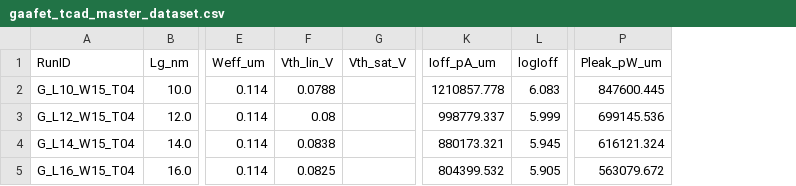
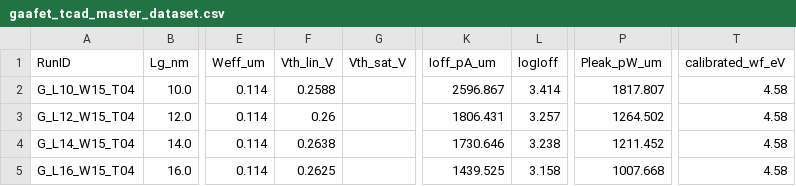
Before and after one commit to ananthakrishnan754/sentaurus-tcad-3ns-gaafet, a CSV file: college_pc_bundle/results/gaafet_tcad_master_dataset.csv, drawn as a sheet; only a part is shown, gaps mark what is left out; the diff names each change by its address in the sheet, - before the commit and + after, or states it on an @@ line.

Commit message:
feat: calibrate dataset to Tungsten 4.58 eV, setting Vth to standard 0.26V

```diff
--- a/college_pc_bundle/results/gaafet_tcad_master_dataset.csv
+++ b/college_pc_bundle/results/gaafet_tcad_master_dataset.csv
+column T (calibrated_wf_eV), rows 2-5: all 4.58
-F2 (Vth_lin_V): 0.0788
+F2 (Vth_lin_V): 0.2588
-K2 (Ioff_pA_um): 1210857.778
+K2 (Ioff_pA_um): 2596.867
-L2 (logIoff): 6.083
+L2 (logIoff): 3.414
-P2 (Pleak_pW_um): 847600.445
+P2 (Pleak_pW_um): 1817.807
-F3 (Vth_lin_V): 0.08
+F3 (Vth_lin_V): 0.26
-K3 (Ioff_pA_um): 998779.337
+K3 (Ioff_pA_um): 1806.431
-L3 (logIoff): 5.999
+L3 (logIoff): 3.257
-P3 (Pleak_pW_um): 699145.536
+P3 (Pleak_pW_um): 1264.502
-F4 (Vth_lin_V): 0.0838
+F4 (Vth_lin_V): 0.2638
-K4 (Ioff_pA_um): 880173.321
+K4 (Ioff_pA_um): 1730.646
-L4 (logIoff): 5.945
+L4 (logIoff): 3.238
-P4 (Pleak_pW_um): 616121.324
+P4 (Pleak_pW_um): 1211.452
-F5 (Vth_lin_V): 0.0825
+F5 (Vth_lin_V): 0.2625
-K5 (Ioff_pA_um): 804399.532
+K5 (Ioff_pA_um): 1439.525
-L5 (logIoff): 5.905
+L5 (logIoff): 3.158
-P5 (Pleak_pW_um): 563079.672
+P5 (Pleak_pW_um): 1007.668
```
Also changed, not shown: 3 other files.
